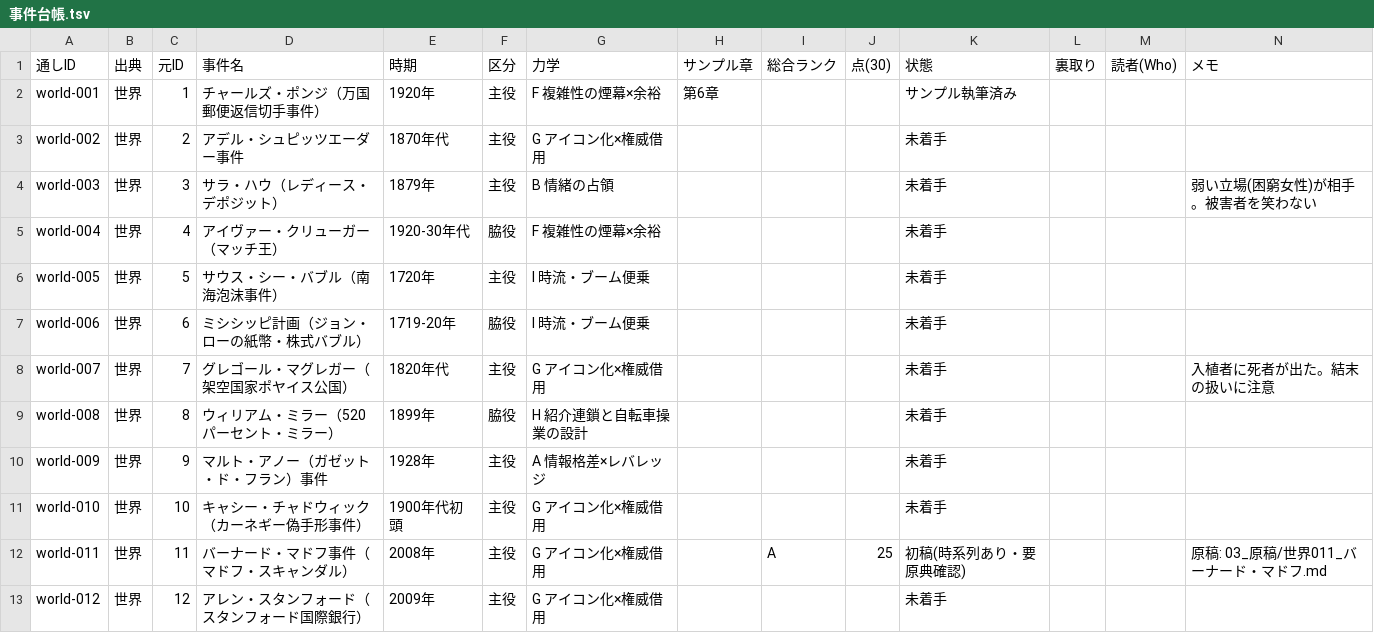
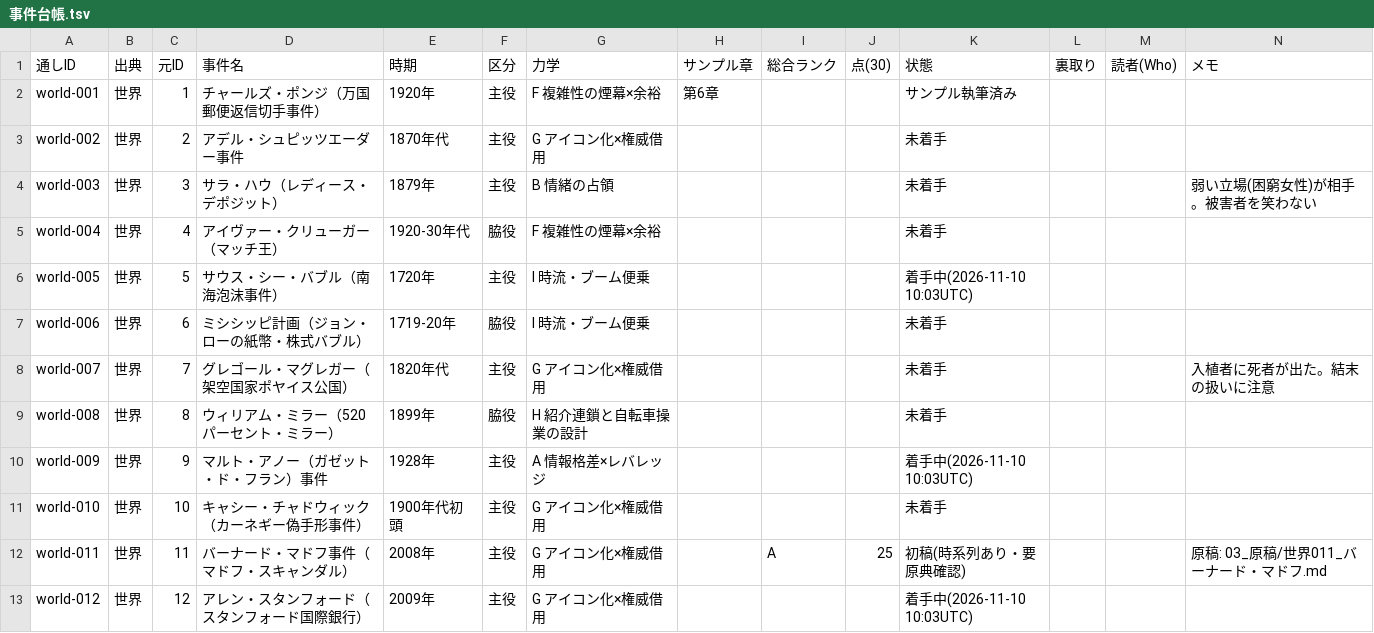
Before and after one commit to rinyan-thai23/saas-tools, a TSV file: 2026-11-10_経済事件コンテンツ/02_進行/事件台帳.tsv, drawn as a sheet; only a part is shown; the diff covers the shown part only.

```diff
--- a/2026-11-10_経済事件コンテンツ/02_進行/事件台帳.tsv
+++ b/2026-11-10_経済事件コンテンツ/02_進行/事件台帳.tsv
@@ -5,3 +5,3 @@ world-003	世界	3	サラ・ハウ（レディース・デポジット）	1879
 world-004	世界	4	アイヴァー・クリューガー（マッチ王）	1920-30年代	脇役	F 複雑性の煙幕×余裕				未着手			
-world-005	世界	5	サウス・シー・バブル（南海泡沫事件）	1720年	主役	I 時流・ブーム便乗				未着手			
+world-005	世界	5	サウス・シー・バブル（南海泡沫事件）	1720年	主役	I 時流・ブーム便乗				着手中(2026-11-10 10:03UTC)			
 world-006	世界	6	ミシシッピ計画（ジョン・ローの紙幣・株式バブル）	1719-20年	脇役	I 時流・ブーム便乗				未着手			
@@ -9,5 +9,5 @@ world-007	世界	7	グレゴール・マグレガー（架空国家ポヤイス
 world-008	世界	8	ウィリアム・ミラー（520パーセント・ミラー）	1899年	脇役	H 紹介連鎖と自転車操業の設計				未着手			
-world-009	世界	9	マルト・アノー（ガゼット・ド・フラン）事件	1928年	主役	A 情報格差×レバレッジ				未着手			
+world-009	世界	9	マルト・アノー（ガゼット・ド・フラン）事件	1928年	主役	A 情報格差×レバレッジ				着手中(2026-11-10 10:03UTC)			
 world-010	世界	10	キャシー・チャドウィック（カーネギー偽手形事件）	1900年代初頭	主役	G アイコン化×権威借用				未着手			
 world-011	世界	11	バーナード・マドフ事件（マドフ・スキャンダル）	2008年	主役	G アイコン化×権威借用		A	25	初稿(時系列あり・要原典確認)			原稿: 03_原稿/世界011_バーナード・マドフ.md
-world-012	世界	12	アレン・スタンフォード（スタンフォード国際銀行）	2009年	主役	G アイコン化×権威借用				未着手			
+world-012	世界	12	アレン・スタンフォード（スタンフォード国際銀行）	2009年	主役	G アイコン化×権威借用				着手中(2026-11-10 10:03UTC)			
```
Also changed, not shown: 7 edited cells elsewhere in this file.
